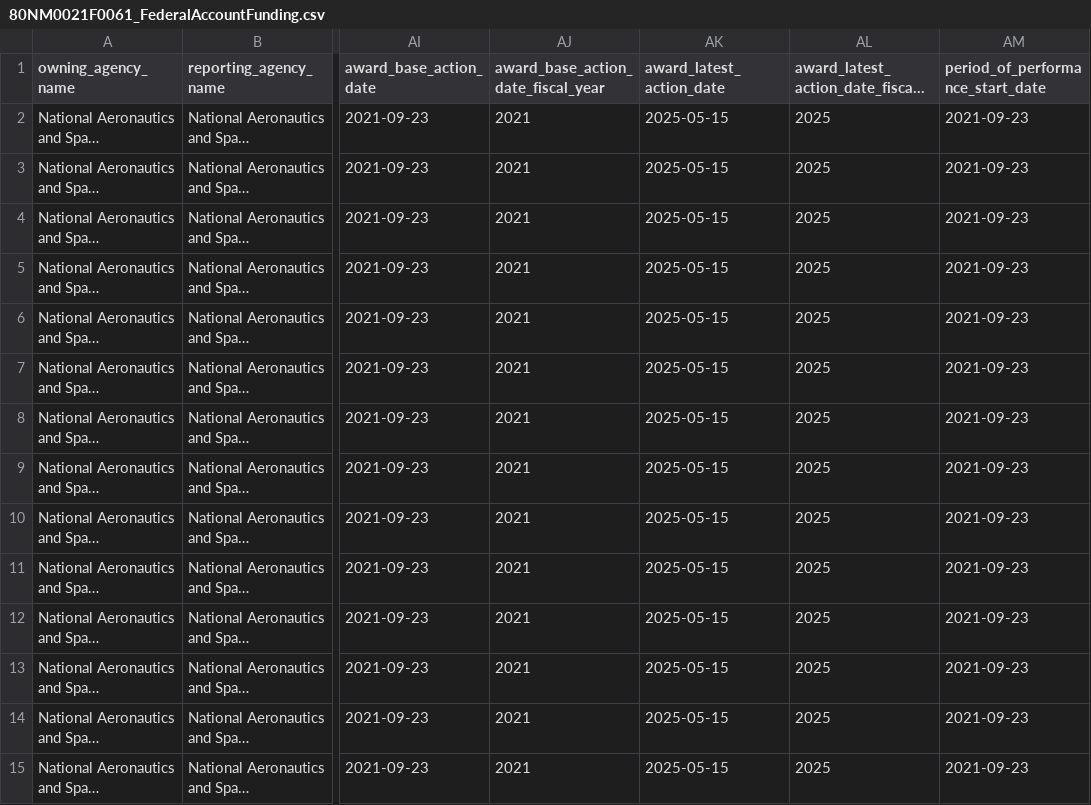
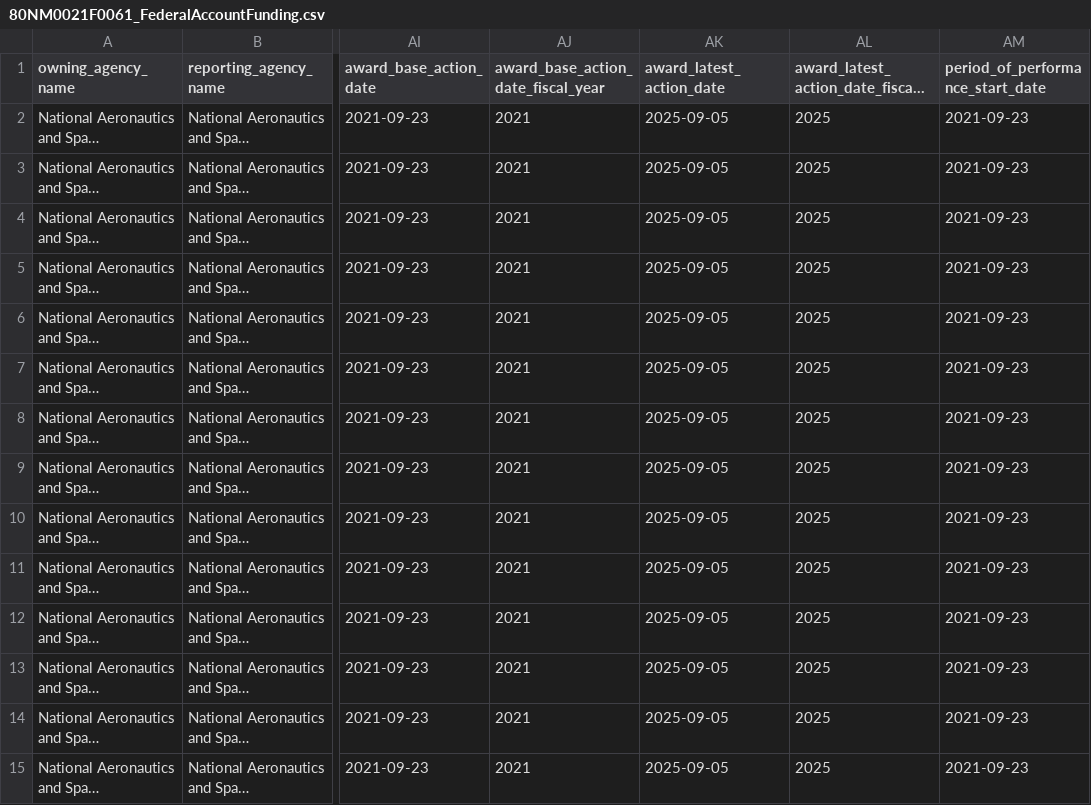
Before and after one commit to planetary-society/science-missions-reference, a CSV file: data/spending/chandra/outlays/80NM0021F0061_FederalAccountFunding.csv, drawn as a sheet; only a part is shown, gaps mark what is left out; long unchanged cells end in …; the diff covers the shown part only; the diff names each change by its address in the sheet, - before the commit and + after, or states it on an @@ line.

Commit message:
2025-09-12 Data Refresh

```diff
--- a/data/spending/chandra/outlays/80NM0021F0061_FederalAccountFunding.csv
+++ b/data/spending/chandra/outlays/80NM0021F0061_FederalAccountFunding.csv
-AK2:AK15 (award_latest_action_date): 2025-05-15
+AK2:AK15 (award_latest_action_date): 2025-09-05
```
Also changed, not shown: 60 edited cells elsewhere in this file, data/spending/cosi/outlays/80GSFC21C0059_FederalAccountFunding.csv, data/spending/juno/outlays/80NM0018F0452_FederalAccountFunding.csv, 44 other files.
